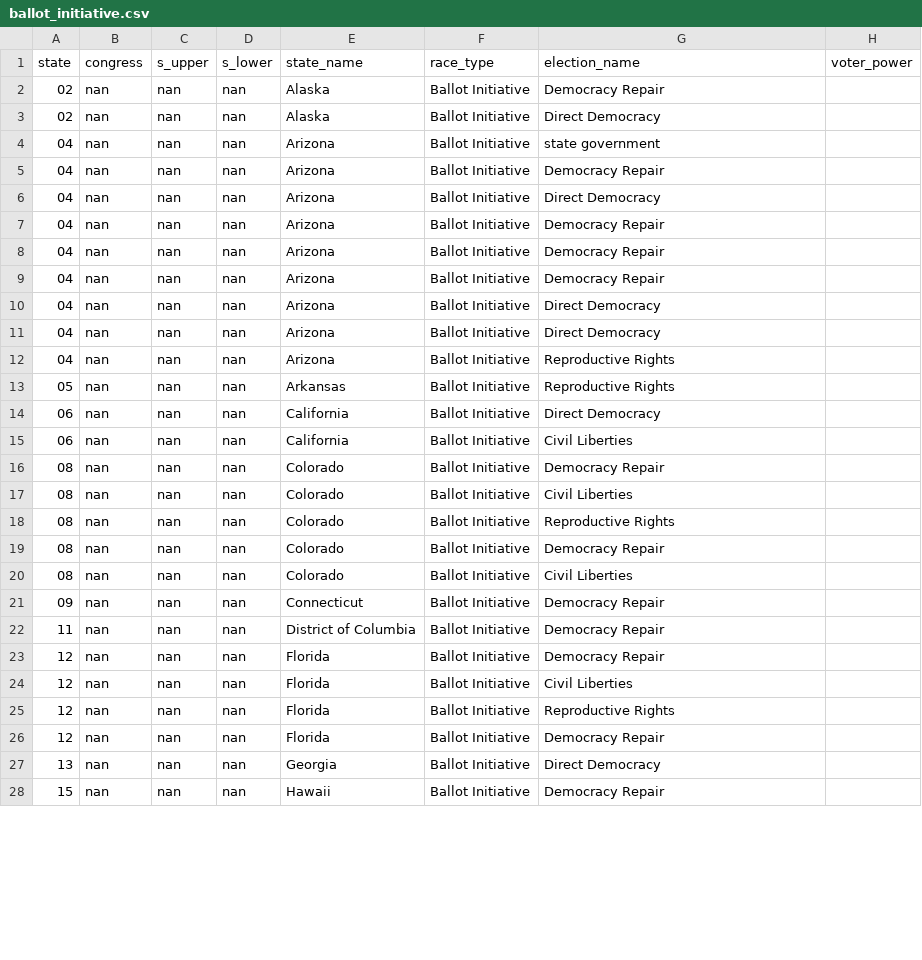
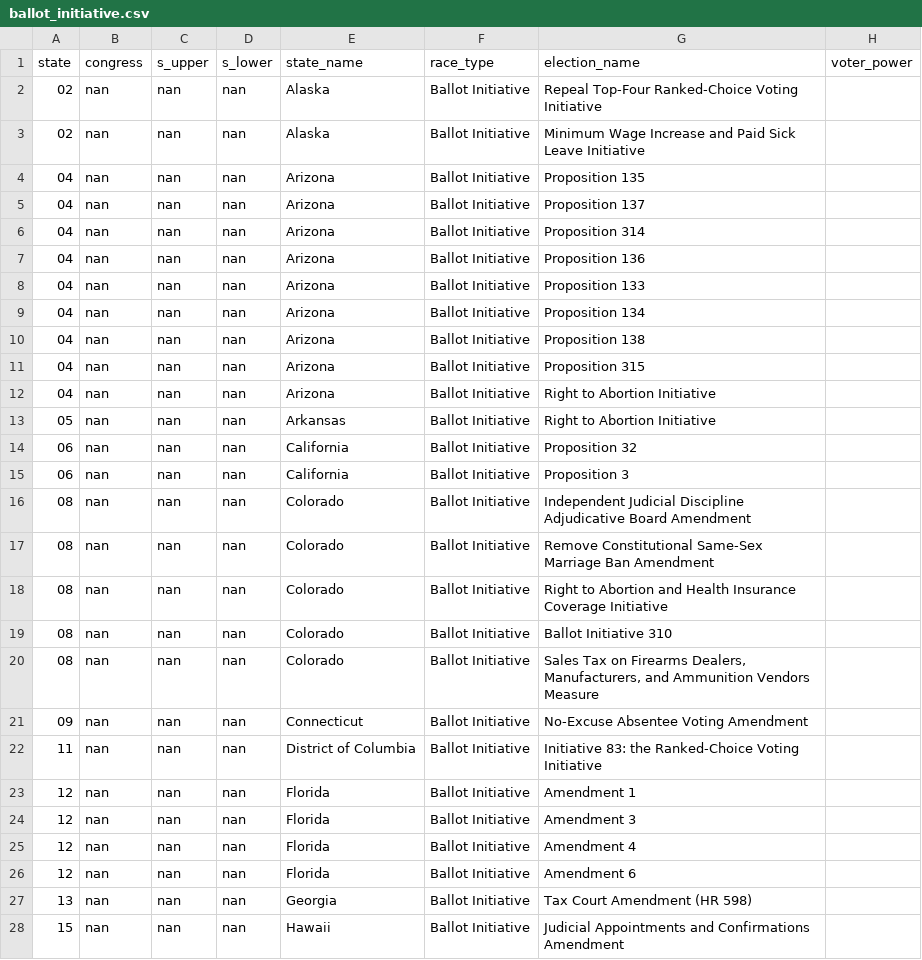
Before and after one commit to PJSuoc/Maximizer-App, a CSV file: server/static/data/calculated_files/csvs/ballot_initiative.csv, drawn as a sheet; only a part is shown; the diff covers the shown part only.

Commit message:
Ballot Initiative/getinvolved fixes

```diff
--- a/server/static/data/calculated_files/csvs/ballot_initiative.csv
+++ b/server/static/data/calculated_files/csvs/ballot_initiative.csv
@@ -1,28 +1,28 @@
 state,congress,s_upper,s_lower,state_name,race_type,election_name,voter_power
-02,nan,nan,nan,Alaska,Ballot Initiative,Democracy Repair,
-02,nan,nan,nan,Alaska,Ballot Initiative,Direct Democracy,
-04,nan,nan,nan,Arizona,Ballot Initiative,state government,
-04,nan,nan,nan,Arizona,Ballot Initiative,Democracy Repair,
-04,nan,nan,nan,Arizona,Ballot Initiative,Direct Democracy,
-04,nan,nan,nan,Arizona,Ballot Initiative,Democracy Repair,
-04,nan,nan,nan,Arizona,Ballot Initiative,Democracy Repair,
-04,nan,nan,nan,Arizona,Ballot Initiative,Democracy Repair,
-04,nan,nan,nan,Arizona,Ballot Initiative,Direct Democracy,
-04,nan,nan,nan,Arizona,Ballot Initiative,Direct Democracy,
-04,nan,nan,nan,Arizona,Ballot Initiative,Reproductive Rights,
-05,nan,nan,nan,Arkansas,Ballot Initiative,Reproductive Rights,
-06,nan,nan,nan,California,Ballot Initiative,Direct Democracy,
-06,nan,nan,nan,California,Ballot Initiative,Civil Liberties,
-08,nan,nan,nan,Colorado,Ballot Initiative,Democracy Repair,
-08,nan,nan,nan,Colorado,Ballot Initiative,Civil Liberties,
-08,nan,nan,nan,Colorado,Ballot Initiative,Reproductive Rights,
-08,nan,nan,nan,Colorado,Ballot Initiative,Democracy Repair,
-08,nan,nan,nan,Colorado,Ballot Initiative,Civil Liberties,
-09,nan,nan,nan,Connecticut,Ballot Initiative,Democracy Repair,
-11,nan,nan,nan,District of Columbia,Ballot Initiative,Democracy Repair,
-12,nan,nan,nan,Florida,Ballot Initiative,Democracy Repair,
-12,nan,nan,nan,Florida,Ballot Initiative,Civil Liberties,
-12,nan,nan,nan,Florida,Ballot Initiative,Reproductive Rights,
-12,nan,nan,nan,Florida,Ballot Initiative,Democracy Repair,
-13,nan,nan,nan,Georgia,Ballot Initiative,Direct Democracy,
-15,nan,nan,nan,Hawaii,Ballot Initiative,Democracy Repair,
+02,nan,nan,nan,Alaska,Ballot Initiative,Repeal Top-Four Ranked-Choice Voting Initiative,
+02,nan,nan,nan,Alaska,Ballot Initiative,Minimum Wage Increase and Paid Sick Leave Initiative,
+04,nan,nan,nan,Arizona,Ballot Initiative,Proposition 135,
+04,nan,nan,nan,Arizona,Ballot Initiative,Proposition 137,
+04,nan,nan,nan,Arizona,Ballot Initiative,Proposition 314,
+04,nan,nan,nan,Arizona,Ballot Initiative,Proposition 136,
+04,nan,nan,nan,Arizona,Ballot Initiative,Proposition 133,
+04,nan,nan,nan,Arizona,Ballot Initiative,Proposition 134,
+04,nan,nan,nan,Arizona,Ballot Initiative,Proposition 138,
+04,nan,nan,nan,Arizona,Ballot Initiative,Proposition 315,
+04,nan,nan,nan,Arizona,Ballot Initiative,Right to Abortion Initiative,
+05,nan,nan,nan,Arkansas,Ballot Initiative,Right to Abortion Initiative,
+06,nan,nan,nan,California,Ballot Initiative,Proposition 32,
+06,nan,nan,nan,California,Ballot Initiative,Proposition 3,
+08,nan,nan,nan,Colorado,Ballot Initiative,Independent Judicial Discipline Adjudicative Board Amendment,
+08,nan,nan,nan,Colorado,Ballot Initiative,Remove Constitutional Same-Sex Marriage Ban Amendment,
+08,nan,nan,nan,Colorado,Ballot Initiative,Right to Abortion and Health Insurance Coverage Initiative,
+08,nan,nan,nan,Colorado,Ballot Initiative ,Ballot Initiative 310,
+08,nan,nan,nan,Colorado,Ballot Initiative,"Sales Tax on Firearms Dealers, Manufacturers, and Ammunition Vendors Measure",
+09,nan,nan,nan,Connecticut,Ballot Initiative,No-Excuse Absentee Voting Amendment,
+11,nan,nan,nan,District of Columbia,Ballot Initiative,Initiative 83: the Ranked-Choice Voting Initiative,
+12,nan,nan,nan,Florida,Ballot Initiative,Amendment 1,
+12,nan,nan,nan,Florida,Ballot Initiative,Amendment 3,
+12,nan,nan,nan,Florida,Ballot Initiative,Amendment 4,
+12,nan,nan,nan,Florida,Ballot Initiative,Amendment 6,
+13,nan,nan,nan,Georgia,Ballot Initiative,Tax Court Amendment (HR 598),
+15,nan,nan,nan,Hawaii,Ballot Initiative,Judicial Appointments and Confirmations Amendment,
```
Also changed, not shown: 39 edited cells elsewhere in this file, server/static/data/calculated_files/csvs/elections.csv, 6 other files.
